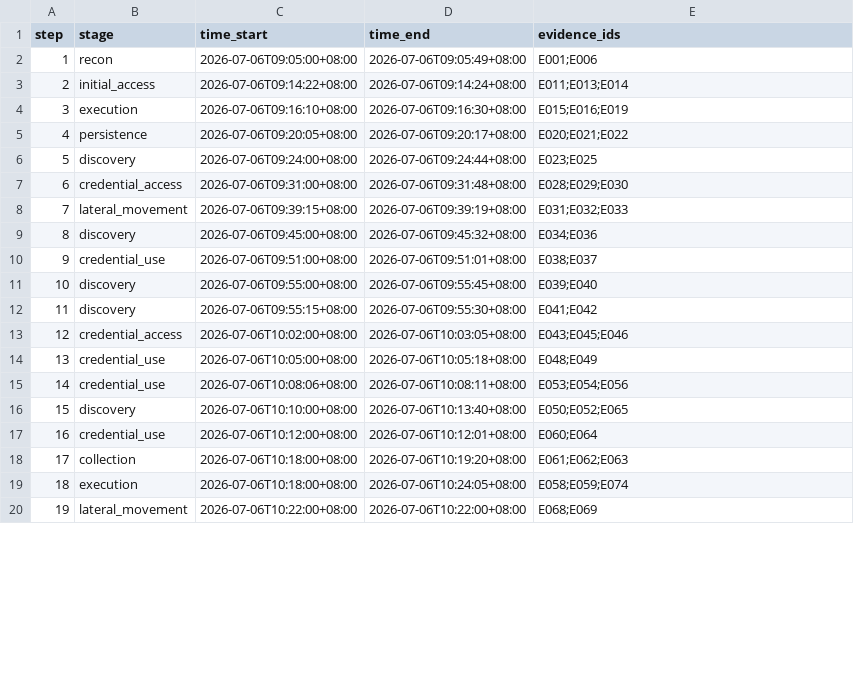
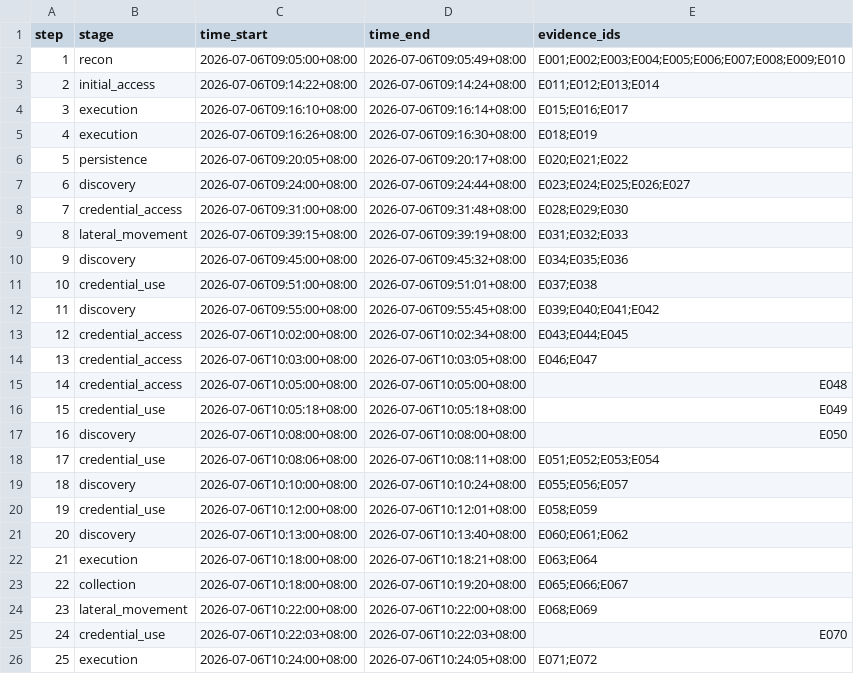
Before and after one commit to LittFlower/ciscn2026-final-build, a CSV file: submit/timeline.csv, drawn as a sheet; only a part is shown; removed rows and columns are numbered as before the commit, all else as after; the diff covers the shown part only; the diff names each change by its address in the sheet, - before the commit and + after, or states it on an @@ line.

```diff
--- a/submit/timeline.csv
+++ b/submit/timeline.csv
-E2 (evidence_ids): E001;E006
+E2 (evidence_ids): E001;E002;E003;E004;E005;E006;E007;E008;E009;E010
-E3 (evidence_ids): E011;E013;E014
+E3 (evidence_ids): E011;E012;E013;E014
-D4 (time_end): 2026-07-06T09:16:30+08:00
+D4 (time_end): 2026-07-06T09:16:14+08:00
-E4 (evidence_ids): E015;E016;E019
+E4 (evidence_ids): E015;E016;E017
+row 5: 4 | execution | 2026-07-06T09:16:26+08:00 | 2026-07-06T09:16:30+08:00 | E018;E019
@@ column A (step) renumbered from row 6 down @@
-E7 (evidence_ids): E023;E025
+E7 (evidence_ids): E023;E024;E025;E026;E027
-E10 (evidence_ids): E034;E036
+E10 (evidence_ids): E034;E035;E036
-E11 (evidence_ids): E038;E037
+E11 (evidence_ids): E037;E038
-E12 (evidence_ids): E039;E040
+E12 (evidence_ids): E039;E040;E041;E042
-row 12: 11 | discovery | 2026-07-06T09:55:15+08:00 | 2026-07-06T09:55:30+08:00 | E041;E042
-D13 (time_end): 2026-07-06T10:03:05+08:00
+D13 (time_end): 2026-07-06T10:02:34+08:00
-E13 (evidence_ids): E043;E045;E046
+E13 (evidence_ids): E043;E044;E045
+row 14: 13 | credential_access | 2026-07-06T10:03:00+08:00 | 2026-07-06T10:03:05+08:00 | E046;E047
-B15 (stage): credential_use
+B15 (stage): credential_access
-D15 (time_end): 2026-07-06T10:05:18+08:00
+D15 (time_end): 2026-07-06T10:05:00+08:00
-E15 (evidence_ids): E048;E049
+E15 (evidence_ids): E048
+row 16: 15 | credential_use | 2026-07-06T10:05:18+08:00 | 2026-07-06T10:05:18+08:00 | E049
+row 17: 16 | discovery | 2026-07-06T10:08:00+08:00 | 2026-07-06T10:08:00+08:00 | E050
-E18 (evidence_ids): E053;E054;E056
+E18 (evidence_ids): E051;E052;E053;E054
-D19 (time_end): 2026-07-06T10:13:40+08:00
+D19 (time_end): 2026-07-06T10:10:24+08:00
-E19 (evidence_ids): E050;E052;E065
+E19 (evidence_ids): E055;E056;E057
-E20 (evidence_ids): E060;E064
+E20 (evidence_ids): E058;E059
+row 21: 20 | discovery | 2026-07-06T10:13:00+08:00 | 2026-07-06T10:13:40+08:00 | E060;E061;E062
-B22 (stage): collection
+B22 (stage): execution
-D22 (time_end): 2026-07-06T10:19:20+08:00
+D22 (time_end): 2026-07-06T10:18:21+08:00
-E22 (evidence_ids): E061;E062;E063
+E22 (evidence_ids): E063;E064
-B23 (stage): execution
+B23 (stage): collection
-D23 (time_end): 2026-07-06T10:24:05+08:00
+D23 (time_end): 2026-07-06T10:19:20+08:00
-E23 (evidence_ids): E058;E059;E074
+E23 (evidence_ids): E065;E066;E067
+row 25: 24 | credential_use | 2026-07-06T10:22:03+08:00 | 2026-07-06T10:22:03+08:00 | E070
+row 26: 25 | execution | 2026-07-06T10:24:00+08:00 | 2026-07-06T10:24:05+08:00 | E071;E072
```
Also changed, not shown: 4 added rows and 13 edited cells elsewhere in this file, submit/evidence.csv, submit/ioc.csv, 2 other files.
